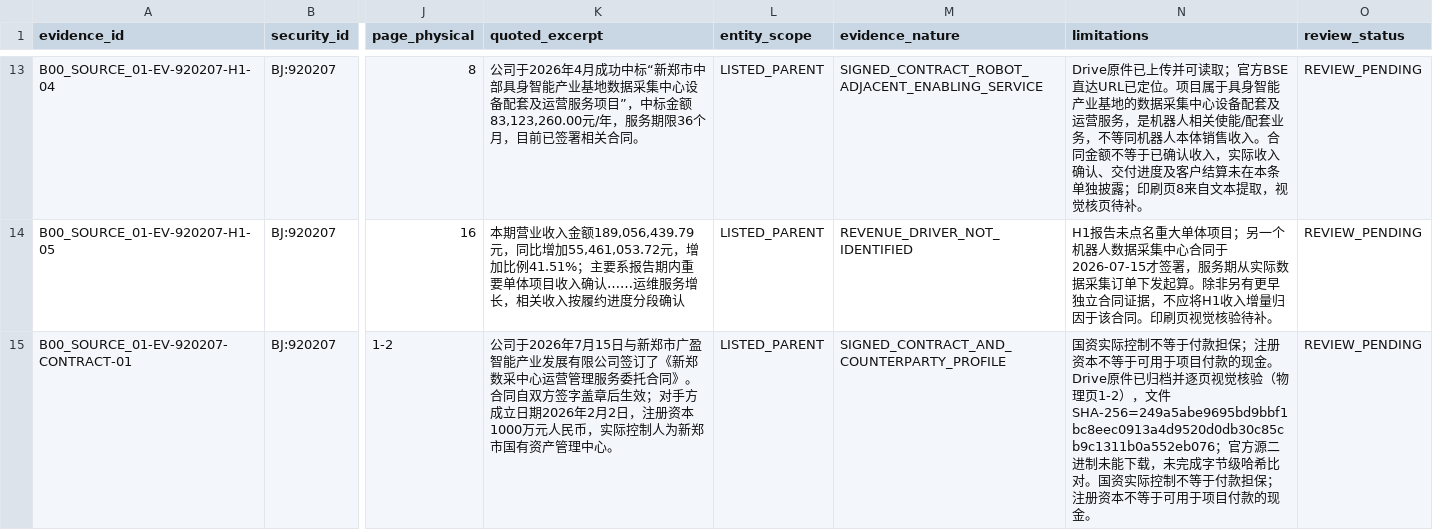
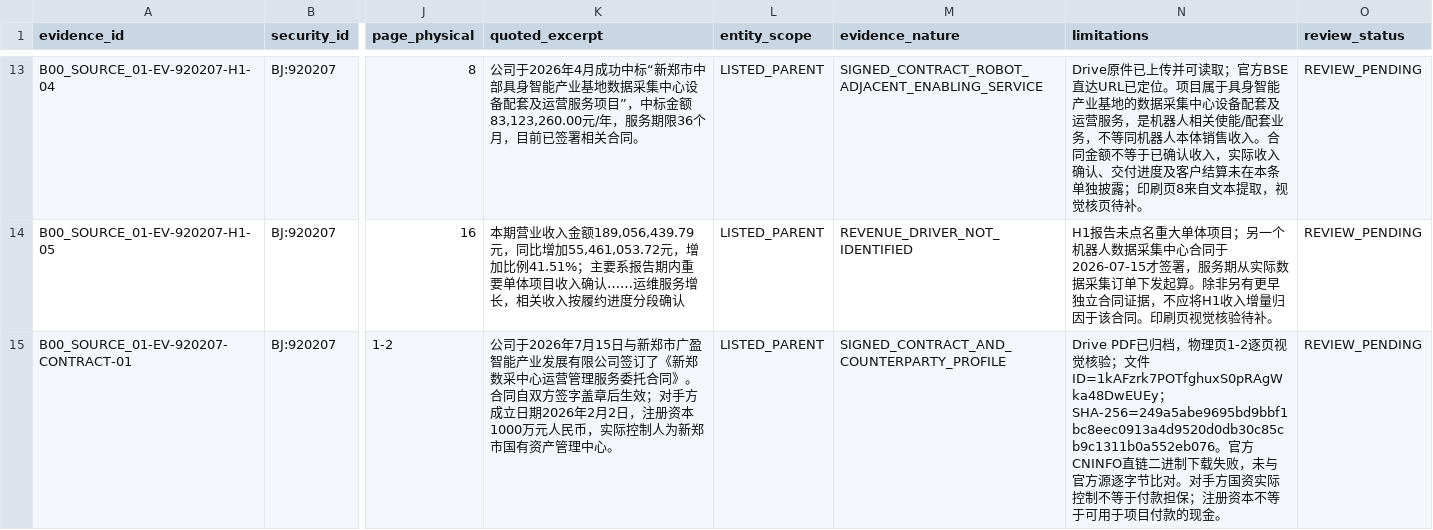
Before and after one commit to qiangzhuangmeili-ui/robotics-inflection-research, a CSV file: packages/B00_SOURCE_01/results/evidence.csv, drawn as a sheet; only a part is shown, gaps mark what is left out; the diff covers the shown part only; the diff names each change by its address in the sheet, - before the commit and + after, or states it on an @@ line.

Commit message:
Normalize contract evidence limitations and retain physical page verification

```diff
--- a/packages/B00_SOURCE_01/results/evidence.csv
+++ b/packages/B00_SOURCE_01/results/evidence.csv
-N15 (limitations): 国资实际控制不等于付款担保；注册资本不等于可用于项目付款的现金。 Drive原件已归档并逐页视觉核验（物理页1-2），文件SHA-256=249a5abe9695bd9bbf1bc8eec0913a4d9520d0db30c85cb9c1311b0a552eb076；官方源二进制未能下载，未完成字节级哈希比对。国资实际…
+N15 (limitations): Drive PDF已归档，物理页1-2逐页视觉核验；文件ID=1kAFzrk7POTfghuxS0pRAgWka48DwEUEy；SHA-256=249a5abe9695bd9bbf1bc8eec0913a4d9520d0db30c85cb9c1311b0a552eb076。官方CNINFO直链二进制下载失败，未与官方源逐字节比对。对手方国资实际…
```
Also changed, not shown: 1 edited cell elsewhere in this file.
